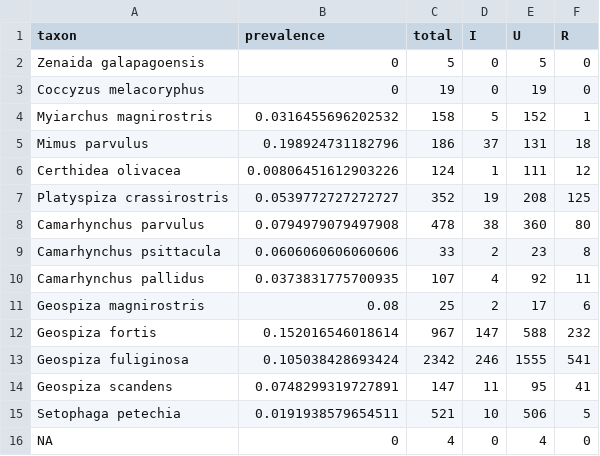
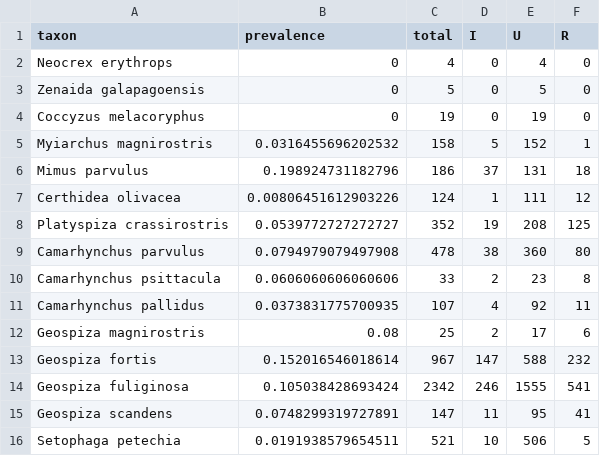
Before and after one commit to smcnew/finch_pox_epi_pub, a CSV file: output_tables/prevalence_by_species.csv, drawn as a sheet.

```diff
--- a/output_tables/prevalence_by_species.csv
+++ b/output_tables/prevalence_by_species.csv
@@ -1,2 +1,3 @@
 "taxon","prevalence","total","I","U","R"
+"Neocrex erythrops",0,4,0,4,0
 "Zenaida galapagoensis",0,5,0,5,0
@@ -15,2 +16 @@
 "Setophaga petechia",0.0191938579654511,521,10,506,5
-NA,0,4,0,4,0
```
Also changed, not shown: 47 other files.
